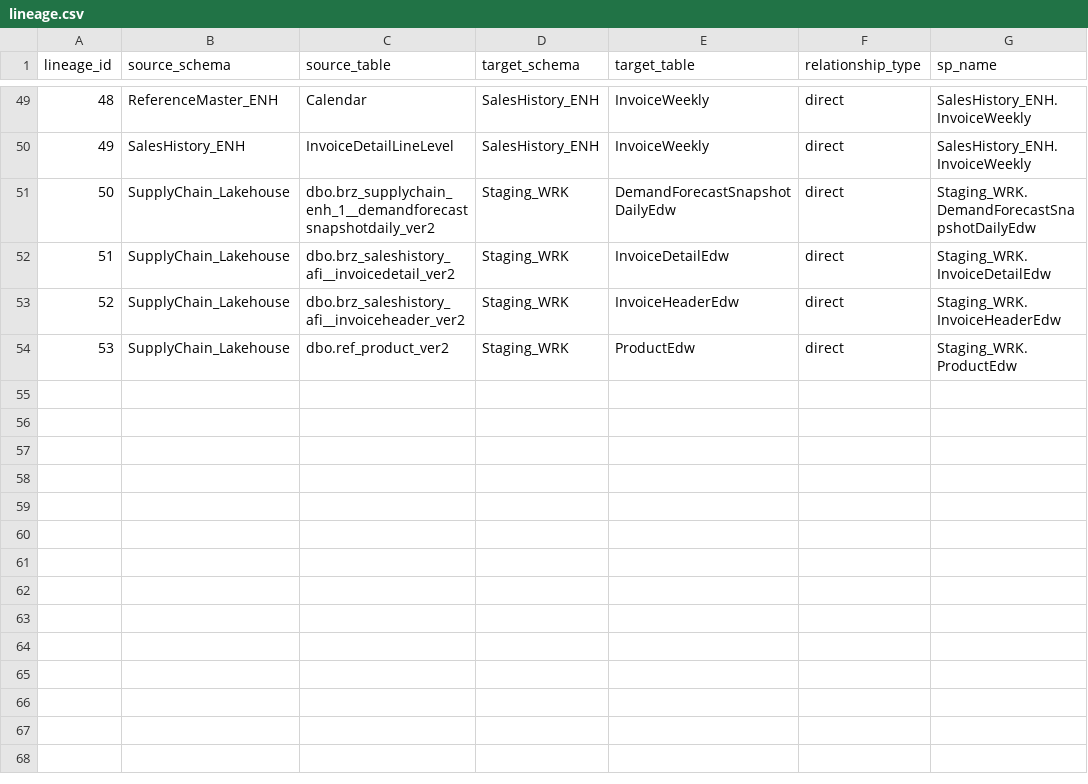
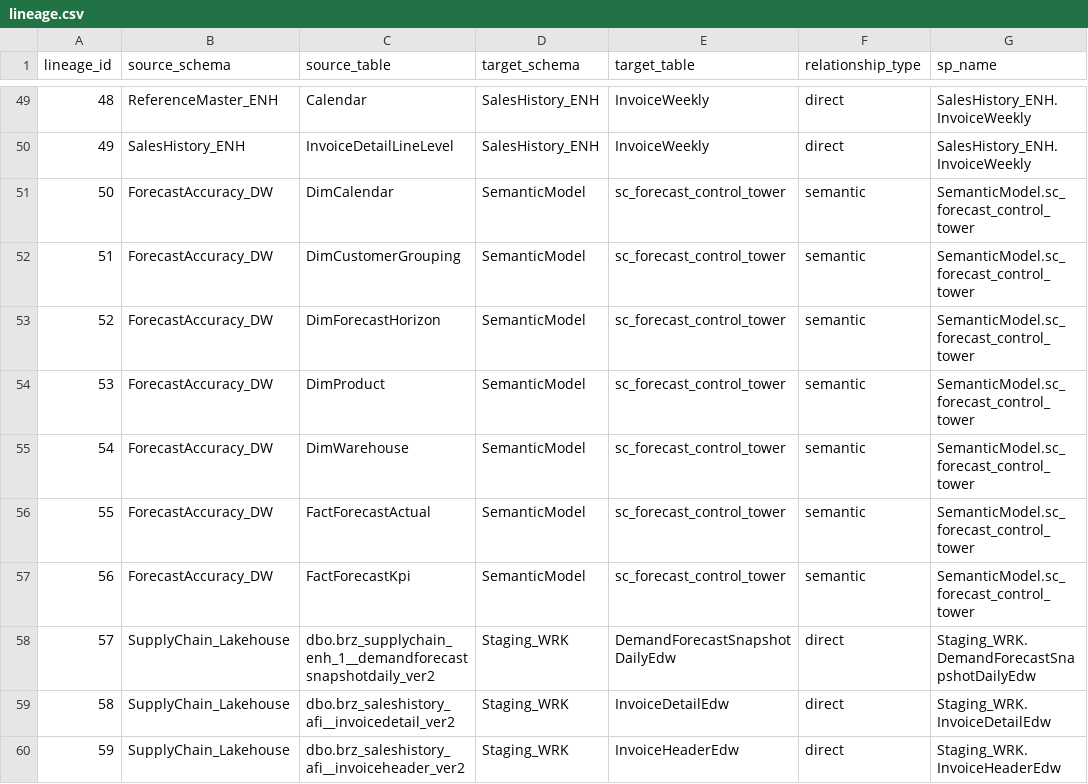
Before and after one commit to ankinguyen-engineer-2002/Fabric-v9-Warehouse-Medallion, a CSV file: 01_Architect_v9_April/lineage_explorer/data/lineage.csv, drawn as a sheet; only a part is shown, gaps mark what is left out; the shorter side is filled out with more unchanged rows; addresses are those after the commit; the diff names each change by its address in the sheet, - before the commit and + after, or states it on an @@ line.

```diff
--- a/01_Architect_v9_April/lineage_explorer/data/lineage.csv
+++ b/01_Architect_v9_April/lineage_explorer/data/lineage.csv
+row 51: 50 | ForecastAccuracy_DW | DimCalendar | SemanticModel | sc_forecast_control_tower | semantic | SemanticModel.sc_forecast_control_tower
+row 52: 51 | ForecastAccuracy_DW | DimCustomerGrouping | SemanticModel | sc_forecast_control_tower | semantic | SemanticModel.sc_forecast_control_tower
+row 53: 52 | ForecastAccuracy_DW | DimForecastHorizon | SemanticModel | sc_forecast_control_tower | semantic | SemanticModel.sc_forecast_control_tower
+row 54: 53 | ForecastAccuracy_DW | DimProduct | SemanticModel | sc_forecast_control_tower | semantic | SemanticModel.sc_forecast_control_tower
+row 55: 54 | ForecastAccuracy_DW | DimWarehouse | SemanticModel | sc_forecast_control_tower | semantic | SemanticModel.sc_forecast_control_tower
+row 56: 55 | ForecastAccuracy_DW | FactForecastActual | SemanticModel | sc_forecast_control_tower | semantic | SemanticModel.sc_forecast_control_tower
+row 57: 56 | ForecastAccuracy_DW | FactForecastKpi | SemanticModel | sc_forecast_control_tower | semantic | SemanticModel.sc_forecast_control_tower
@@ column A (lineage_id) renumbered from row 58 down @@
```
Also changed, not shown: 01_Architect_v9_April/lineage_explorer/data/run_history.csv.
